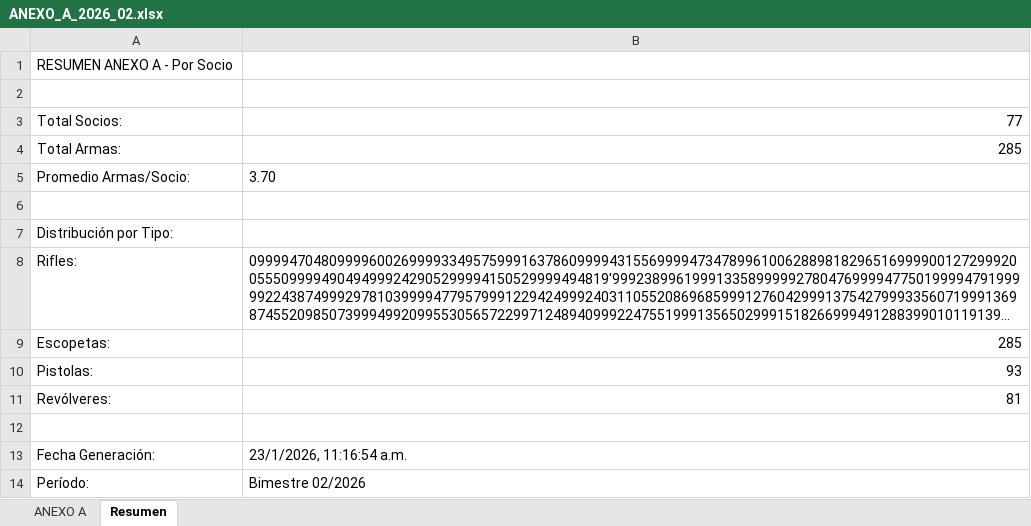
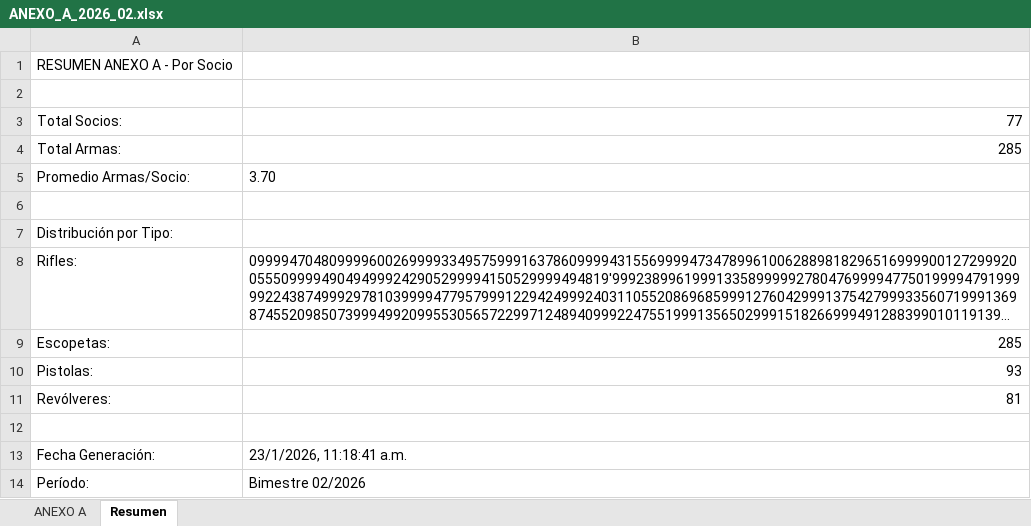
Before and after one commit to smunozsader/club-738-app, an Excel workbook: data/reportes-bimestrales/2026/02/ANEXO_A_2026_02.xlsx, sheet Resumen, drawn as a sheet; long unchanged cells end in …; values as stored, in another font and other column widths than the file's, no borders; the diff names each change by its address in the sheet, - before the commit and + after, or states it on an @@ line.

```diff
--- a/data/reportes-bimestrales/2026/02/ANEXO_A_2026_02.xlsx (sheet Resumen)
+++ b/data/reportes-bimestrales/2026/02/ANEXO_A_2026_02.xlsx (sheet Resumen)
-B13: 23/1/2026, 11:16:54 a.m.
+B13: 23/1/2026, 11:18:41 a.m.
```
Also changed, not shown: data/referencias/socios/FUENTE_DE_VERDAD_CLUB_738_ENERO_2026.xlsx, data/reportes-bimestrales/2026/02/RELACION_2026_02.xlsx, 2 other files.
